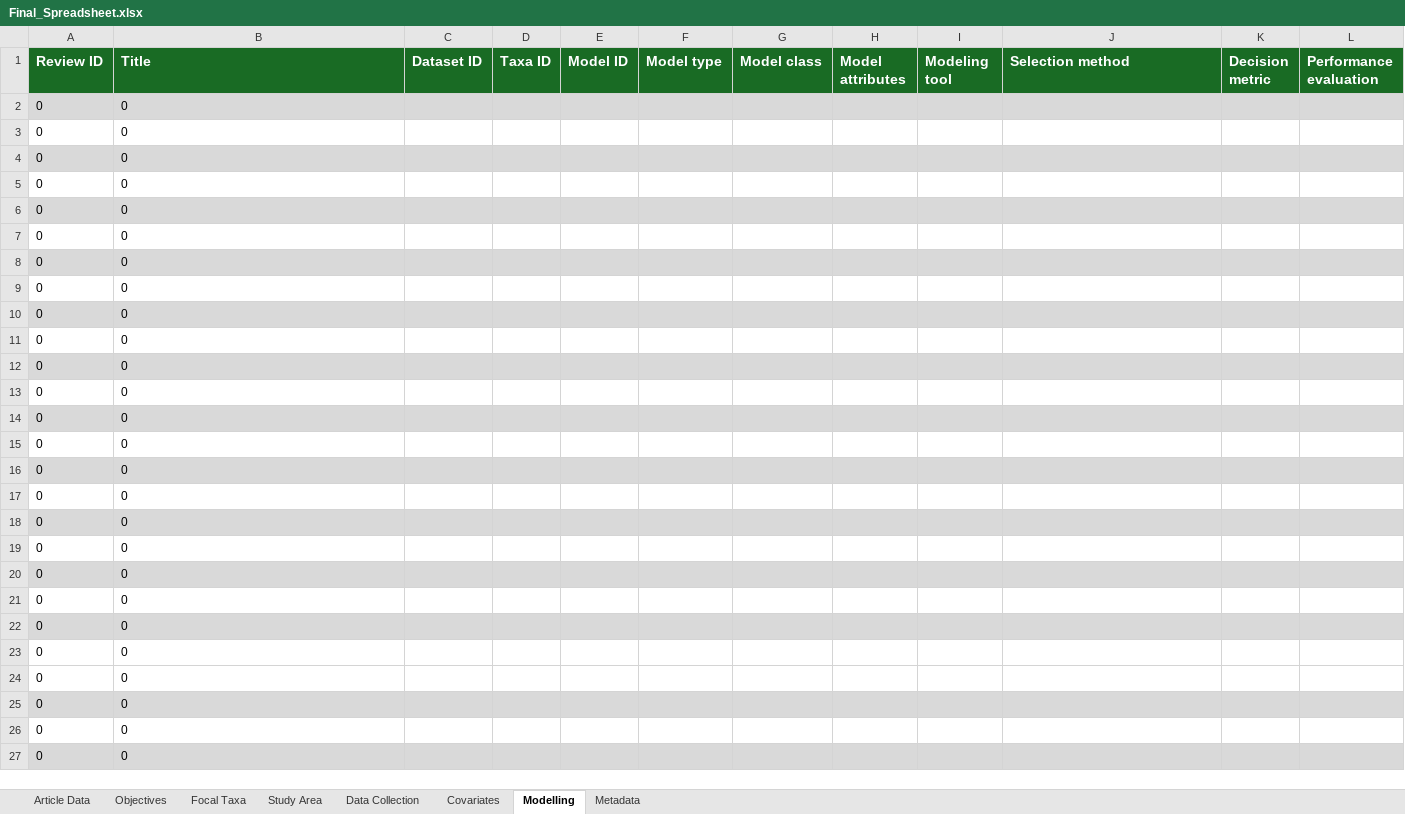
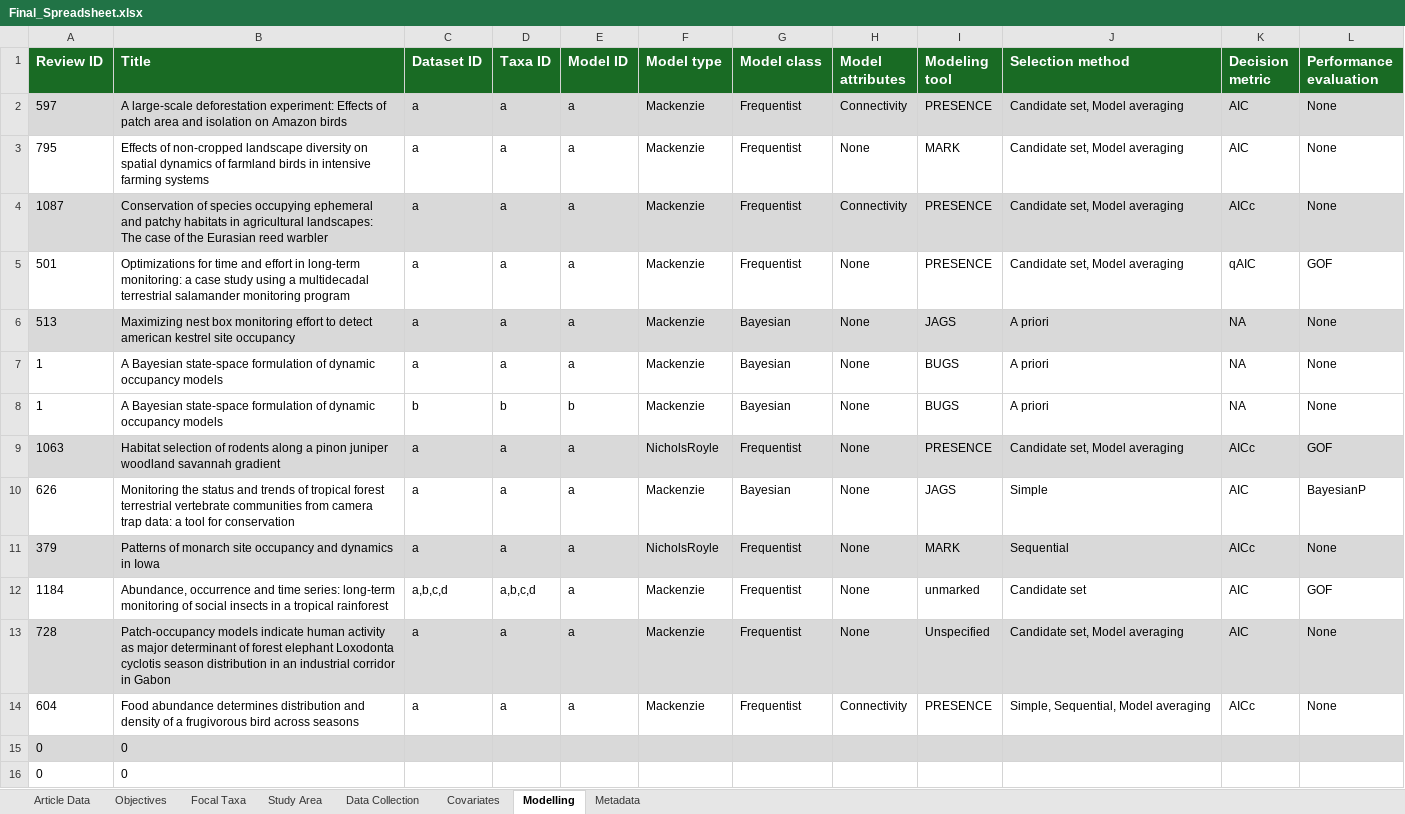
Before and after one commit to SaoirseKelleher/DOM_Review, an Excel workbook: Spreadsheets/Final_Spreadsheet.xlsx, sheet Modelling, drawn as a sheet; only a part is shown; the shorter side is filled out with more unchanged rows; values as stored, in another font and other column widths than the file's, no borders; removed rows and columns are numbered as before the commit, all else as after; the diff names each change by its address in the sheet, - before the commit and + after, or states it on an @@ line.

```diff
--- a/Spreadsheets/Final_Spreadsheet.xlsx (sheet Modelling)
+++ b/Spreadsheets/Final_Spreadsheet.xlsx (sheet Modelling)
-row 2: 0 | 0
-row 3: 0 | 0
-row 4: 0 | 0
-row 5: 0 | 0
-row 6: 0 | 0
-row 7: 0 | 0
-row 8: 0 | 0
-row 9: 0 | 0
-row 10: 0 | 0
-row 11: 0 | 0
-row 12: 0 | 0
-row 13: 0 | 0
+row 2: 597 | A large-scale deforestation experiment: Effects of patch area and isolation on Amazon birds | a | a | a | Mackenzie | Frequentist | Connectivity | PRESENCE | Candidate set, Model averaging | AIC | None
+row 3: 795 | Effects of non-cropped landscape diversity on spatial dynamics of farmland birds in intensive farming systems | a | a | a | Mackenzie | Frequentist | None | MARK | Candidate set, Model averaging | AIC | None
+row 4: 1087 | Conservation of species occupying ephemeral and patchy habitats in agricultural landscapes: The case of the Eurasian reed warbler | a | a | a | Mackenzie | Frequentist | Connectivity | PRESENCE | Candidate set, Model averaging | AICc | None
+row 5: 501 | Optimizations for time and effort in long-term monitoring: a case study using a multidecadal terrestrial salamander monitoring program | a | a | a | Mackenzie | Frequentist | None | PRESENCE | Candidate set, Model averaging | qAIC | GOF
+row 6: 513 | Maximizing nest box monitoring effort to detect american kestrel site occupancy | a | a | a | Mackenzie | Bayesian | None | JAGS | A priori | NA | None
+row 7: 1 | A Bayesian state-space formulation of dynamic occupancy models | a | a | a | Mackenzie | Bayesian | None | BUGS | A priori | NA | None
+row 8: 1 | A Bayesian state-space formulation of dynamic occupancy models | b | b | b | Mackenzie | Bayesian | None | BUGS | A priori | NA | None
+row 9: 1063 | Habitat selection of rodents along a pinon juniper woodland savannah gradient | a | a | a | NicholsRoyle | Frequentist | None | PRESENCE | Candidate set, Model averaging | AICc | GOF
+row 10: 626 | Monitoring the status and trends of tropical forest terrestrial vertebrate communities from camera trap data: a tool for conservation | a | a | a | Mackenzie | Bayesian | None | JAGS | Simple | AIC | BayesianP
+row 11: 379 | Patterns of monarch site occupancy and dynamics in Iowa | a | a | a | NicholsRoyle | Frequentist | None | MARK | Sequential | AICc | None
+row 12: 1184 | Abundance, occurrence and time series: long-term monitoring of social insects in a tropical rainforest | a,b,c,d | a,b,c,d | a | Mackenzie | Frequentist | None | unmarked | Candidate set | AIC | GOF
+row 13: 728 | Patch-occupancy models indicate human activity as major determinant of forest elephant Loxodonta cyclotis season distribution in an industrial corridor in Gabon | a | a | a | Mackenzie | Frequentist | None | Unspecified | Candidate set, Model averaging | AIC | None
+row 14: 604 | Food abundance determines distribution and density of a frugivorous bird across seasons | a | a | a | Mackenzie | Frequentist | Connectivity | PRESENCE | Simple, Sequential, Model averaging | AICc | None
```
Also changed, not shown: sheet Covariates, sheet Data Collection, sheet Focal Taxa, sheet Study Area, sheet Objectives, sheet Article Data, 1 more sheet, Randomisation/Final_Randomisation.xlsx, 10 other files.
